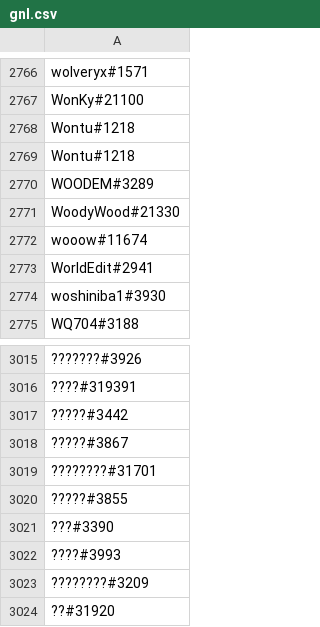
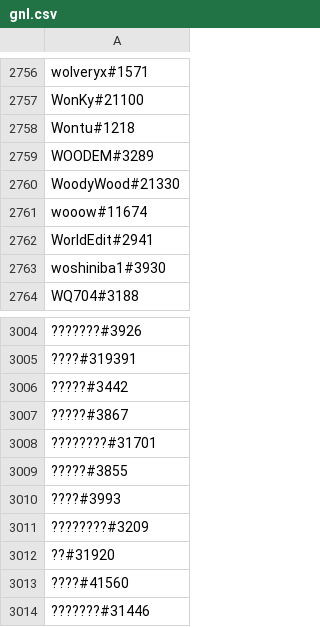
Before and after one commit to rsarkrs/stats-visual, a CSV file: gnl.csv, drawn as a sheet; only a part is shown, gaps mark what is left out; the shorter side is filled out with more unchanged rows; the diff covers the shown part only; the diff names each change by its address in the sheet, - before the commit and + after, or states it on an @@ line.

```diff
--- a/gnl.csv
+++ b/gnl.csv
-row 2769: Wontu#1218
-row 3021: ???#3390
```
Also changed, not shown: 10 removed rows elsewhere in this file.
